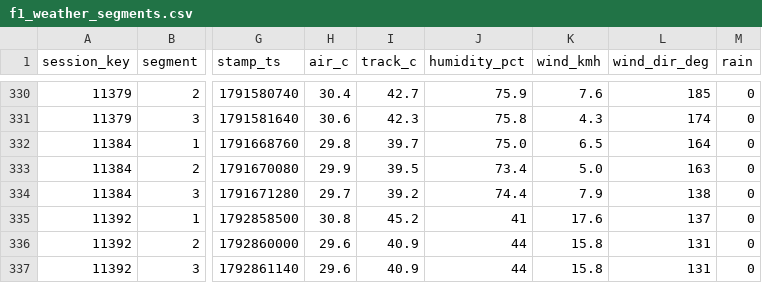
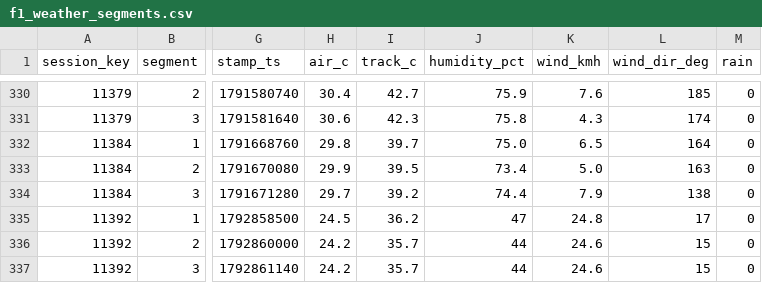
Before and after one commit to hammerwork/F1TrueConditions, a CSV file: data/f1_weather_segments.csv, drawn as a sheet; only a part is shown, gaps mark what is left out; the diff names each change by its address in the sheet, - before the commit and + after, or states it on an @@ line.

```diff
--- a/data/f1_weather_segments.csv
+++ b/data/f1_weather_segments.csv
-H335 (air_c): 30.8
+H335 (air_c): 24.5
-I335 (track_c): 45.2
+I335 (track_c): 36.2
-J335 (humidity_pct): 41
+J335 (humidity_pct): 47
-K335 (wind_kmh): 17.6
+K335 (wind_kmh): 24.8
-L335 (wind_dir_deg): 137
+L335 (wind_dir_deg): 17
-H336:H337 (air_c): 29.6
+H336:H337 (air_c): 24.2
-I336:I337 (track_c): 40.9
+I336:I337 (track_c): 35.7
-K336:K337 (wind_kmh): 15.8
+K336:K337 (wind_kmh): 24.6
-L336:L337 (wind_dir_deg): 131
+L336:L337 (wind_dir_deg): 15
```
Also changed, not shown: data/f1_weather_db.csv.
